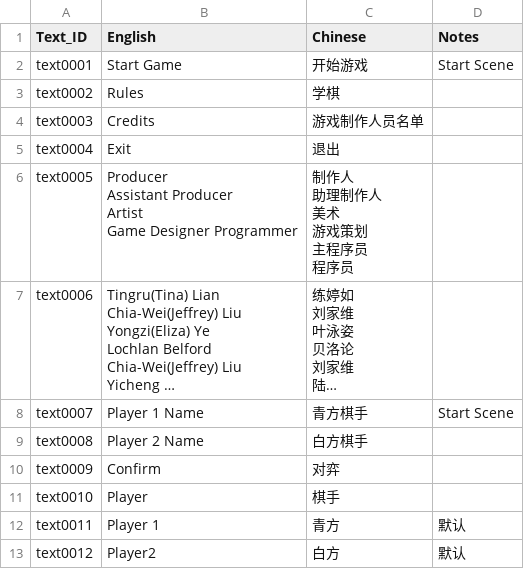
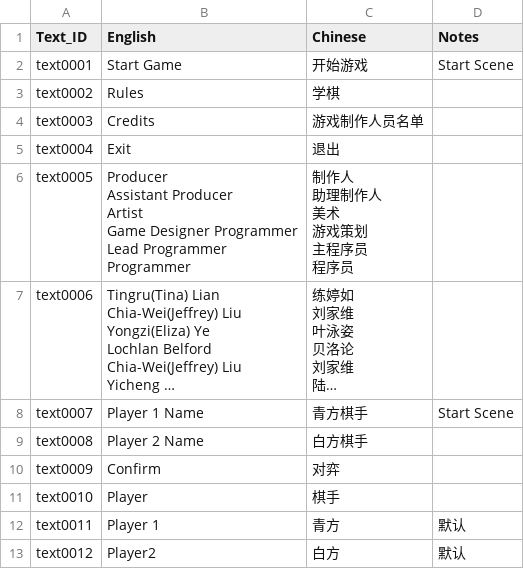
Before and after one commit to yilinLucywang/Liubo, a CSV file: Assets/scripts/UIText.csv, drawn as a sheet; only a part is shown; long unchanged cells end in …; ↵ is a line break in a cell; the diff names each change by its address in the sheet, - before the commit and + after, or states it on an @@ line.

Commit message:
Update UIText.csv

```diff
--- a/Assets/scripts/UIText.csv
+++ b/Assets/scripts/UIText.csv
-B6 (English): …Designer Programmer
+B6 (English): …Designer Programmer ↵ Lead Programmer ↵ Programmer
```
